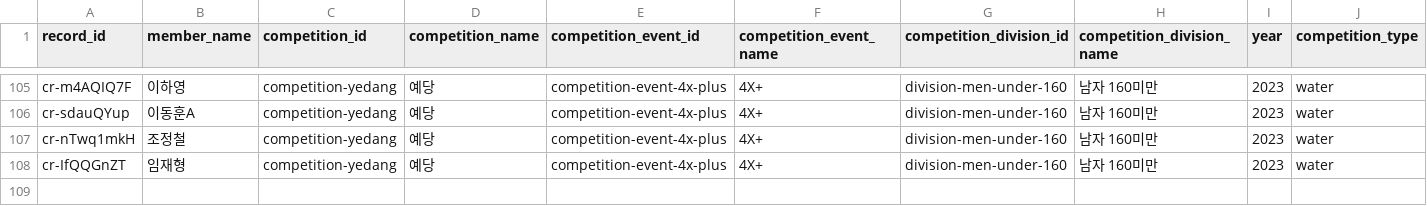
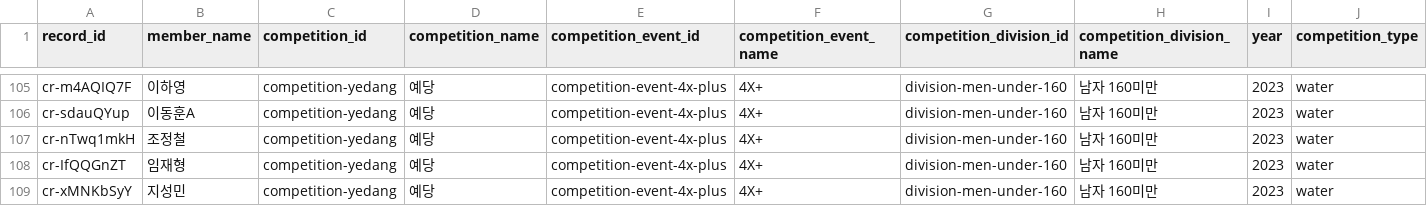
Before and after one commit to firefly247/src-leaderboard, a CSV file: data/competition_records.csv, drawn as a sheet; only a part is shown, gaps mark what is left out; rows hold the shown columns only; the diff names each change by its address in the sheet, - before the commit and + after, or states it on an @@ line.

Commit message:
Approve competition record request 6a43728b-96a8-46d1-9c3e-703883d5aebd

```diff
--- a/data/competition_records.csv
+++ b/data/competition_records.csv
+row 109: cr-xMNKbSyY | 지성민 | competition-yedang | 예당 | competition-event-4x-plus | 4X+ | division-men-under-160 | 남자 160미만 | 2023 | water
```
